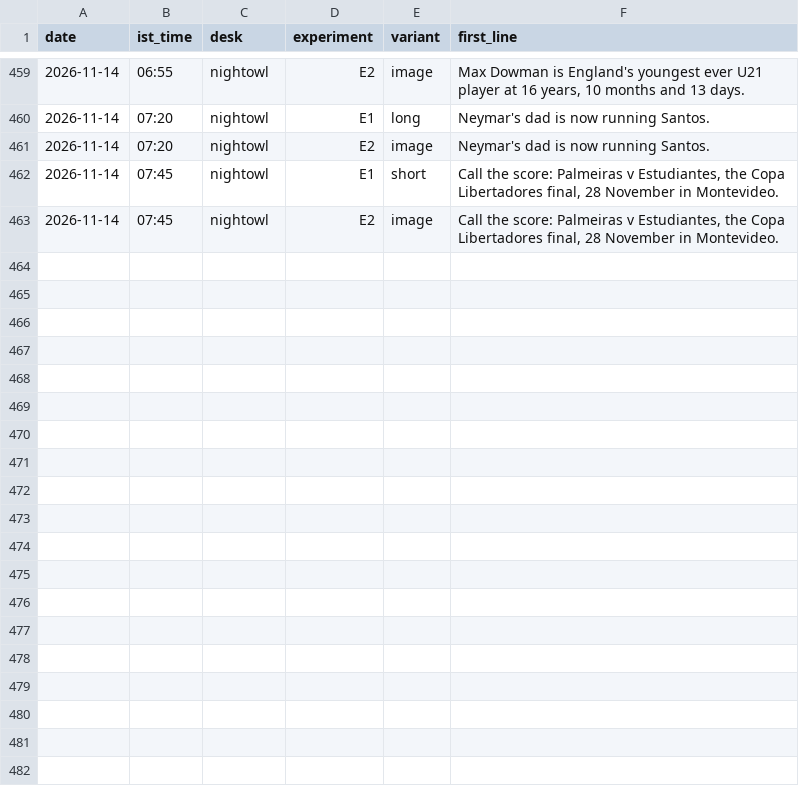
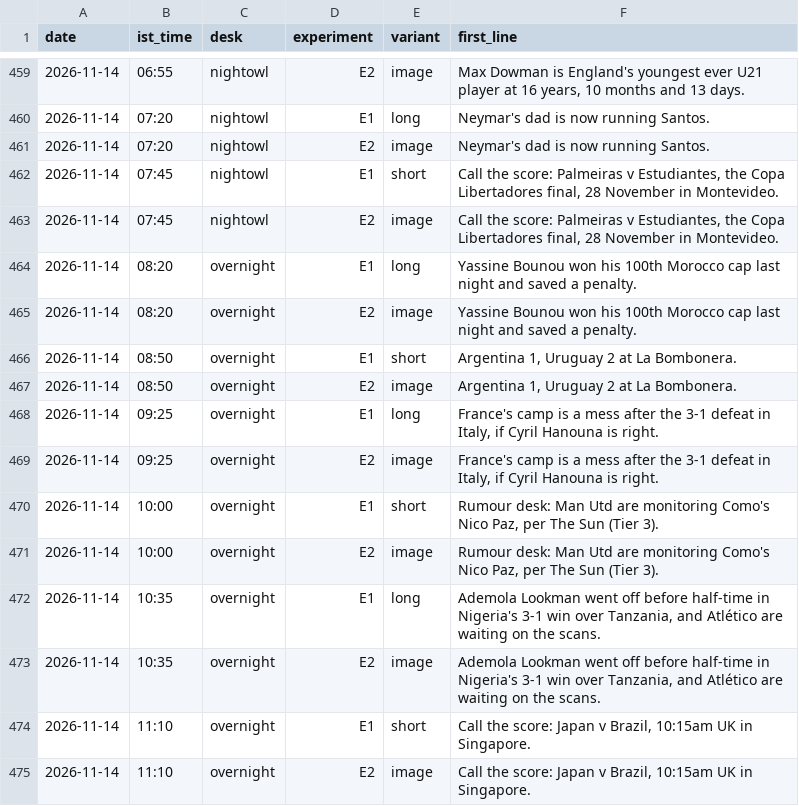
Before and after one commit to pvtaddyy/actxion-assets, a CSV file: posts/experiments.csv, drawn as a sheet; only a part is shown, gaps mark what is left out.

```diff
--- a/posts/experiments.csv
+++ b/posts/experiments.csv
@@ -463 +463,13 @@ date,ist_time,desk,experiment,variant,first_line
 2026-11-14,07:45,nightowl,E2,image,"Call the score: Palmeiras v Estudiantes, the Copa Libertadores final, 28 November in Montevideo."
+2026-11-14,08:20,overnight,E1,long,"Yassine Bounou won his 100th Morocco cap last night and saved a penalty."
+2026-11-14,08:20,overnight,E2,image,"Yassine Bounou won his 100th Morocco cap last night and saved a penalty."
+2026-11-14,08:50,overnight,E1,short,"Argentina 1, Uruguay 2 at La Bombonera."
+2026-11-14,08:50,overnight,E2,image,"Argentina 1, Uruguay 2 at La Bombonera."
+2026-11-14,09:25,overnight,E1,long,"France's camp is a mess after the 3-1 defeat in Italy, if Cyril Hanouna is right."
+2026-11-14,09:25,overnight,E2,image,"France's camp is a mess after the 3-1 defeat in Italy, if Cyril Hanouna is right."
+2026-11-14,10:00,overnight,E1,short,"Rumour desk: Man Utd are monitoring Como's Nico Paz, per The Sun (Tier 3)."
+2026-11-14,10:00,overnight,E2,image,"Rumour desk: Man Utd are monitoring Como's Nico Paz, per The Sun (Tier 3)."
+2026-11-14,10:35,overnight,E1,long,"Ademola Lookman went off before half-time in Nigeria's 3-1 win over Tanzania, and Atlético are waiting on the scans."
+2026-11-14,10:35,overnight,E2,image,"Ademola Lookman went off before half-time in Nigeria's 3-1 win over Tanzania, and Atlético are waiting on the scans."
+2026-11-14,11:10,overnight,E1,short,"Call the score: Japan v Brazil, 10:15am UK in Singapore."
+2026-11-14,11:10,overnight,E2,image,"Call the score: Japan v Brazil, 10:15am UK in Singapore."
```
Also changed, not shown: 18 other files.
